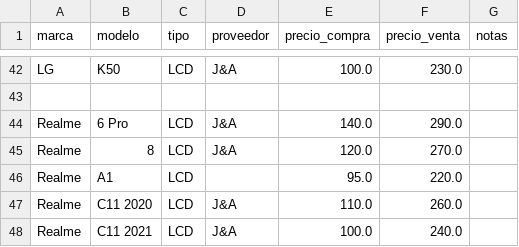
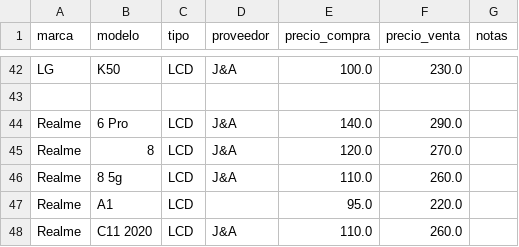
Before and after one commit to SCZ-BO/DrXiaomi, a CSV file: precio/data/ja.csv, drawn as a sheet; only a part is shown, gaps mark what is left out; the shorter side is filled out with more unchanged rows; the diff names each change by its address in the sheet, - before the commit and + after, or states it on an @@ line.

Commit message:
Update ja.csv

```diff
--- a/precio/data/ja.csv
+++ b/precio/data/ja.csv
+row 46: Realme | 8 5g | LCD | J&A | 110.0 | 260.0
```
